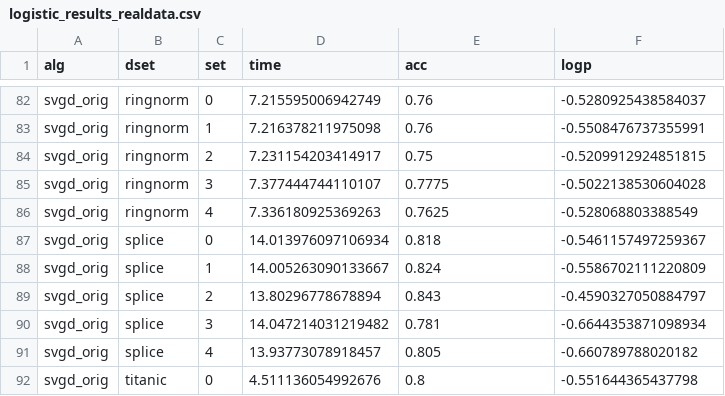
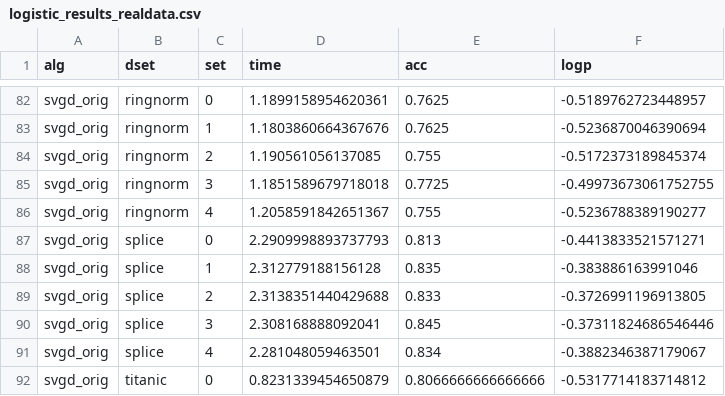
Before and after one commit to apivich-h/cs6216-svgd-project, a CSV file: results/logistic_results_realdata.csv, drawn as a sheet; only a part is shown, gaps mark what is left out; the diff covers the shown part only; the diff names each change by its address in the sheet, - before the commit and + after, or states it on an @@ line.

```diff
--- a/results/logistic_results_realdata.csv
+++ b/results/logistic_results_realdata.csv
-D82 (time): 7.215595006942749
+D82 (time): 1.1899158954620361
-E82:E83 (acc): 0.76
+E82:E83 (acc): 0.7625
-F82 (logp): -0.5280925438584037
+F82 (logp): -0.5189762723448957
-D83 (time): 7.216378211975098
+D83 (time): 1.1803860664367676
-F83 (logp): -0.5508476737355991
+F83 (logp): -0.5236870046390694
-D84 (time): 7.231154203414917
+D84 (time): 1.190561056137085
-E84 (acc): 0.75
+E84 (acc): 0.755
-F84 (logp): -0.5209912924851815
+F84 (logp): -0.5172373189845374
-D85 (time): 7.377444744110107
+D85 (time): 1.1851589679718018
-E85 (acc): 0.7775
+E85 (acc): 0.7725
-F85 (logp): -0.5022138530604028
+F85 (logp): -0.49973673061752755
-D86 (time): 7.336180925369263
+D86 (time): 1.2058591842651367
-E86 (acc): 0.7625
+E86 (acc): 0.755
-F86 (logp): -0.528068803388549
+F86 (logp): -0.5236788389190277
-D87 (time): 14.013976097106934
+D87 (time): 2.2909998893737793
-E87 (acc): 0.818
+E87 (acc): 0.813
-F87 (logp): -0.5461157497259367
+F87 (logp): -0.4413833521571271
-D88 (time): 14.005263090133667
+D88 (time): 2.312779188156128
-E88 (acc): 0.824
+E88 (acc): 0.835
-F88 (logp): -0.5586702111220809
+F88 (logp): -0.383886163991046
-D89 (time): 13.80296778678894
+D89 (time): 2.3138351440429688
-E89 (acc): 0.843
+E89 (acc): 0.833
-F89 (logp): -0.4590327050884797
+F89 (logp): -0.3726991196913805
-D90 (time): 14.047214031219482
+D90 (time): 2.308168888092041
-E90 (acc): 0.781
+E90 (acc): 0.845
-F90 (logp): -0.6644353871098934
+F90 (logp): -0.37311824686546446
-D91 (time): 13.93773078918457
+D91 (time): 2.281048059463501
-E91 (acc): 0.805
+E91 (acc): 0.834
-F91 (logp): -0.660789788020182
+F91 (logp): -0.3882346387179067
-D92 (time): 4.511136054992676
+D92 (time): 0.8231339454650879
-E92 (acc): 0.8
+E92 (acc): 0.8066666666666666
-F92 (logp): -0.551644365437798
+F92 (logp): -0.5317714183714812
```
Also changed, not shown: 69 edited cells elsewhere in this file, 3 other files.
